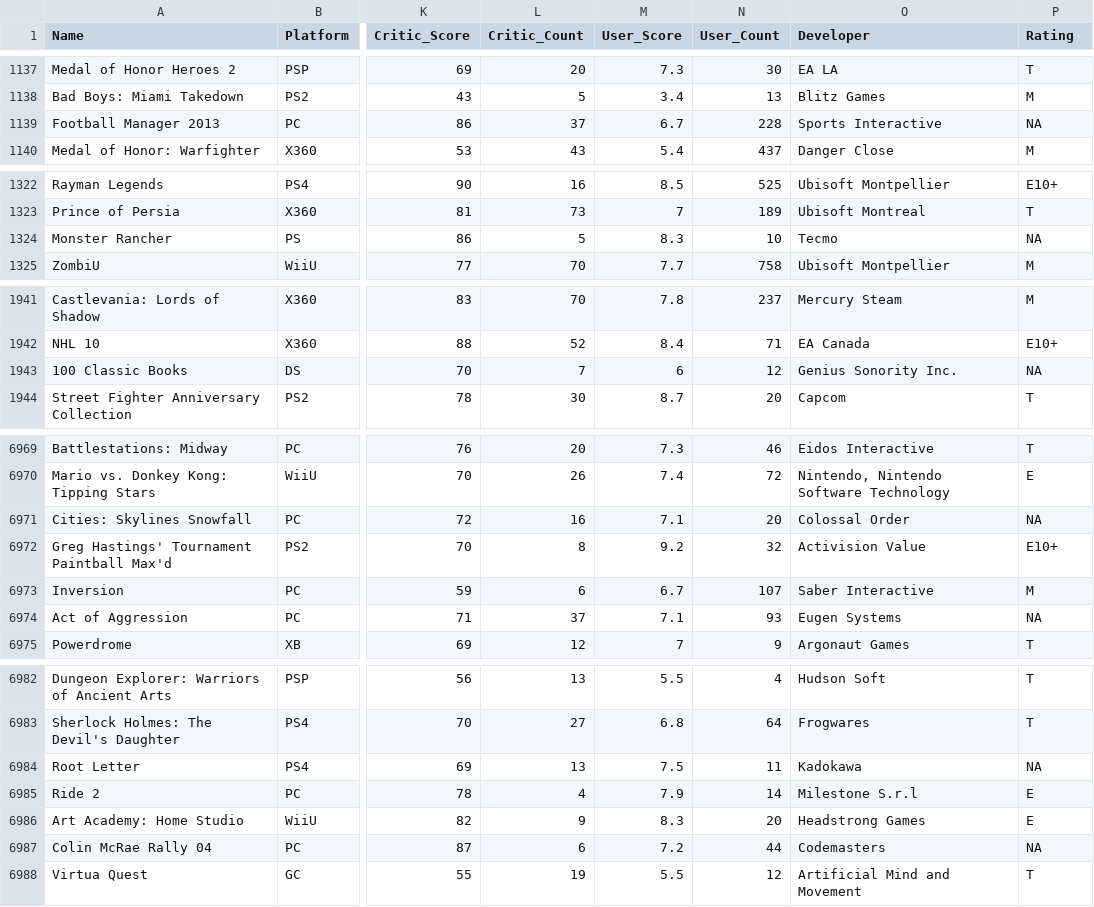
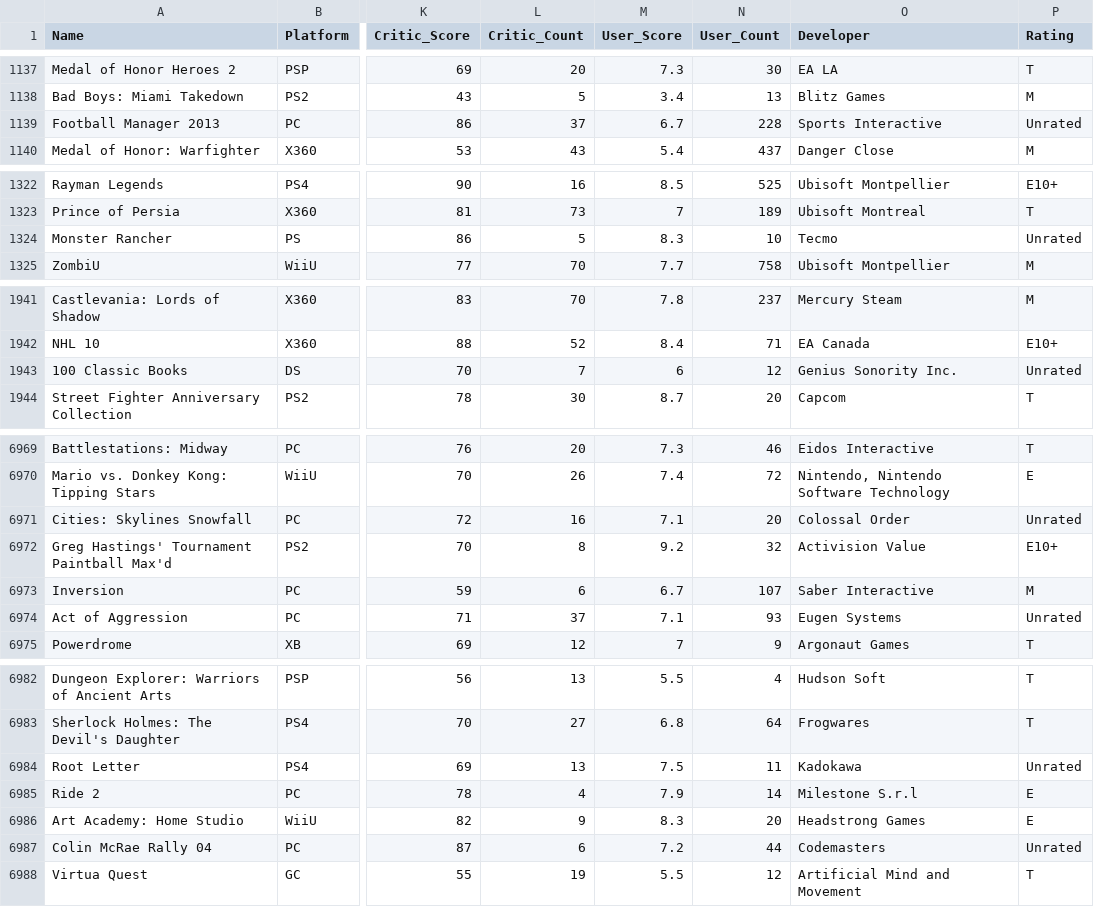
Before and after one commit to darinisawesome/Springboard_Foundations_Capstone, a CSV file: Video_Games_Sales_as_at_22_Dec_2016_clean-delete.csv (was Video_Games_Sales_as_at_22_Dec_2016_clean.csv), drawn as a sheet; only a part is shown, gaps mark what is left out; the diff covers the shown part only; the diff names each change by its address in the sheet, - before the commit and + after, or states it on an @@ line.

```diff
--- a/Video_Games_Sales_as_at_22_Dec_2016_clean.csv
+++ b/Video_Games_Sales_as_at_22_Dec_2016_clean-delete.csv
-P1139 (Rating): NA
+P1139 (Rating): Unrated
-P1324 (Rating): NA
+P1324 (Rating): Unrated
-P1943 (Rating): NA
+P1943 (Rating): Unrated
-P6971 (Rating): NA
+P6971 (Rating): Unrated
-P6974 (Rating): NA
+P6974 (Rating): Unrated
-P6984 (Rating): NA
+P6984 (Rating): Unrated
-P6987 (Rating): NA
+P6987 (Rating): Unrated
```
Also changed, not shown: 67 edited cells elsewhere in this file, 3 other files.
